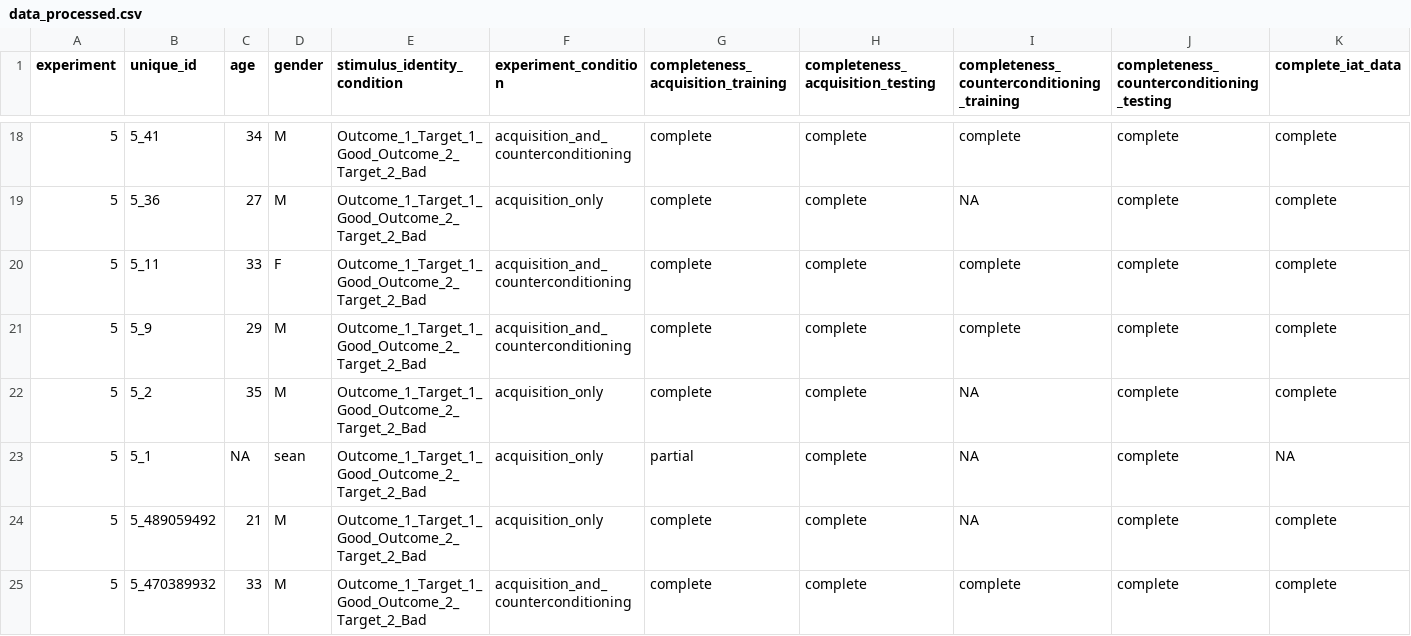
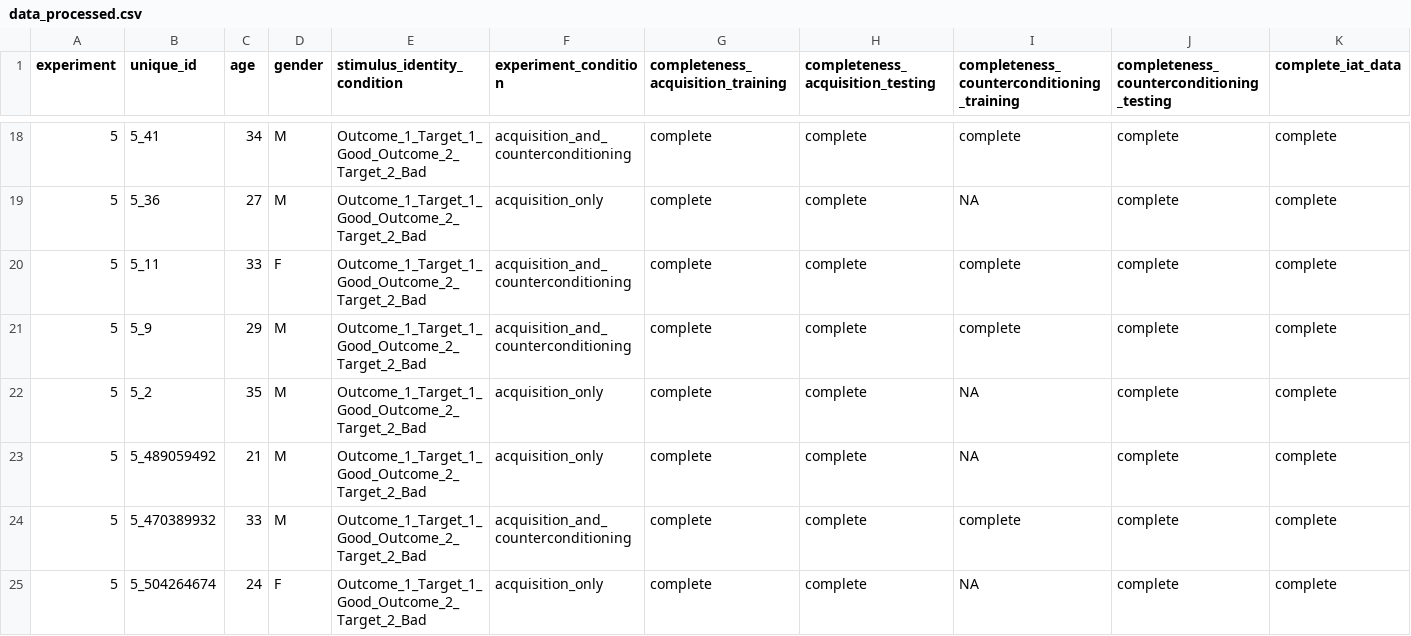
Before and after one commit to Sean-Hughes/Intersecting_Regularities_Ext_CC, a CSV file: data/Study 5/processed/data_processed.csv, drawn as a sheet; only a part is shown, gaps mark what is left out; the shorter side is filled out with more unchanged rows; rows hold the shown columns only; the diff names each change by its address in the sheet, - before the commit and + after, or states it on an @@ line.

```diff
--- a/data/Study 5/processed/data_processed.csv
+++ b/data/Study 5/processed/data_processed.csv
-row 23: 5 | 5_1 | NA | sean | Outcome_1_Target_1_Good_Outcome_2_Target_2_Bad | acquisition_only | partial | complete | NA | complete | NA
```
Also changed, not shown: data/Study 2/processed/data_processed.csv, data/Study 3/processed/data_processed.csv, 19 other files.
